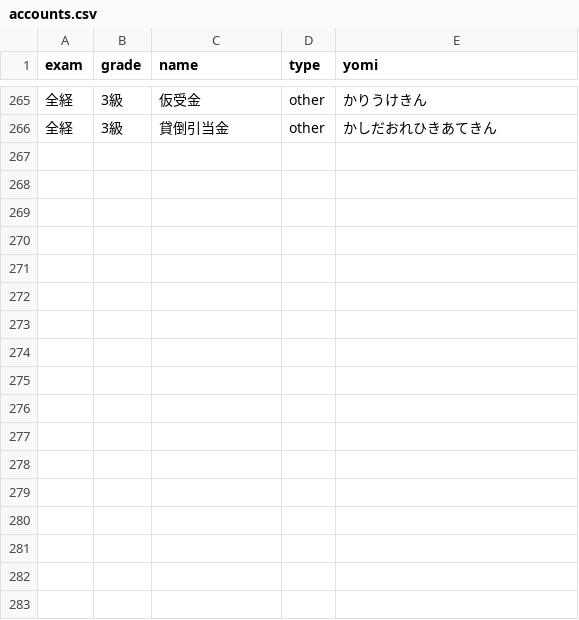
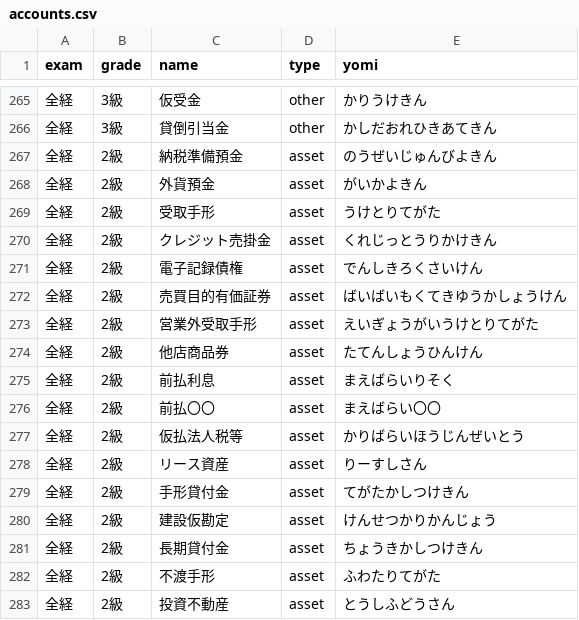
Before and after one commit to dn-nuniv/ac-game, a CSV file: accounts.csv, drawn as a sheet; only a part is shown, gaps mark what is left out; the diff names each change by its address in the sheet, - before the commit and + after, or states it on an @@ line.

```diff
--- a/accounts.csv
+++ b/accounts.csv
+row 267: 全経 | 2級 | 納税準備預金 | asset | のうぜいじゅんびよきん
+row 268: 全経 | 2級 | 外貨預金 | asset | がいかよきん
+row 269: 全経 | 2級 | 受取手形 | asset | うけとりてがた
+row 270: 全経 | 2級 | クレジット売掛金 | asset | くれじっとうりかけきん
+row 271: 全経 | 2級 | 電子記録債権 | asset | でんしきろくさいけん
+row 272: 全経 | 2級 | 売買目的有価証券 | asset | ばいばいもくてきゆうかしょうけん
+row 273: 全経 | 2級 | 営業外受取手形 | asset | えいぎょうがいうけとりてがた
+row 274: 全経 | 2級 | 他店商品券 | asset | たてんしょうひんけん
+row 275: 全経 | 2級 | 前払利息 | asset | まえばらいりそく
+row 276: 全経 | 2級 | 前払〇〇 | asset | まえばらい〇〇
+row 277: 全経 | 2級 | 仮払法人税等 | asset | かりばらいほうじんぜいとう
+row 278: 全経 | 2級 | リース資産 | asset | りーすしさん
+row 279: 全経 | 2級 | 手形貸付金 | asset | てがたかしつけきん
+row 280: 全経 | 2級 | 建設仮勘定 | asset | けんせつかりかんじょう
+row 281: 全経 | 2級 | 長期貸付金 | asset | ちょうきかしつけきん
+row 282: 全経 | 2級 | 不渡手形 | asset | ふわたりてがた
+row 283: 全経 | 2級 | 投資不動産 | asset | とうしふどうさん
```
Also changed, not shown: 1 other file.
